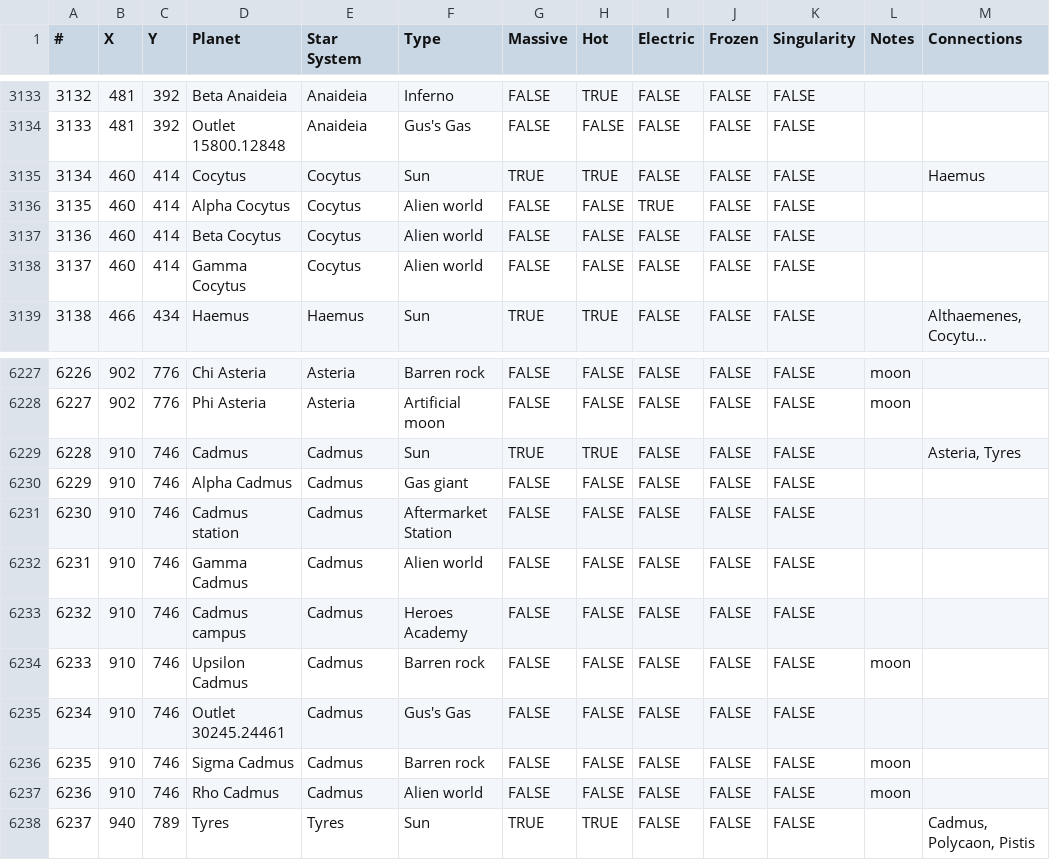
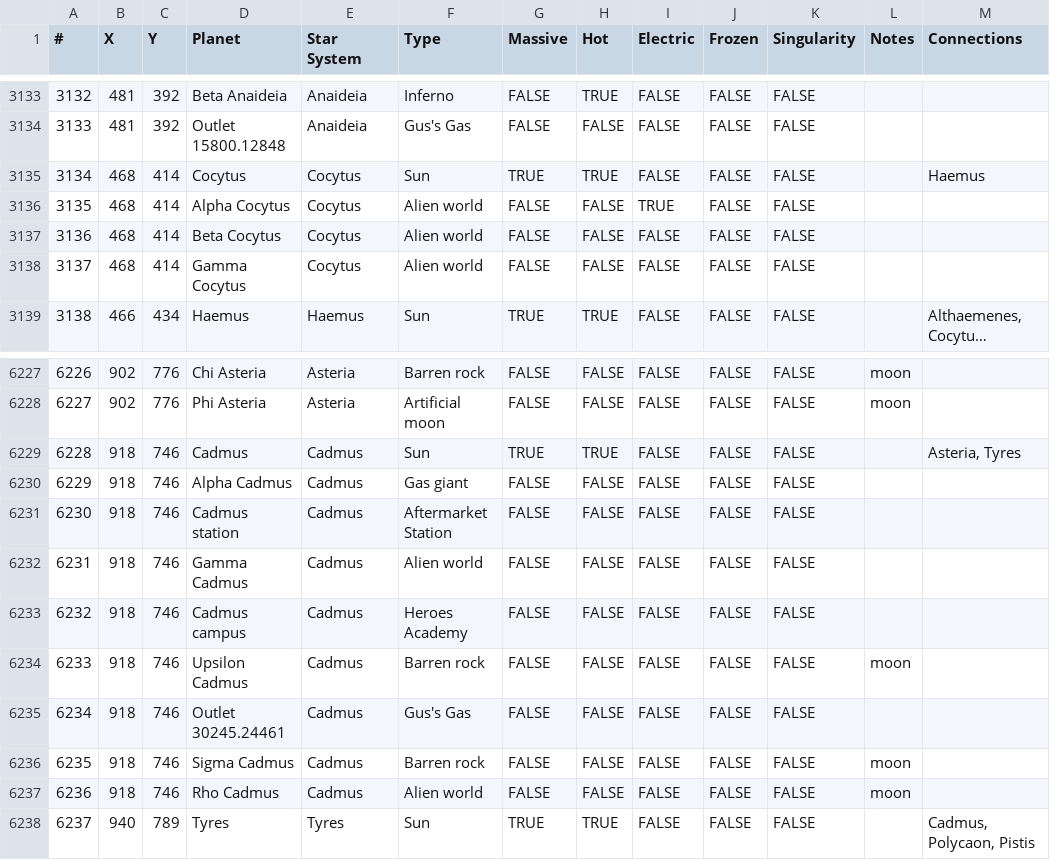
Before and after one commit to Sammarald/CIUGalaxyFinder, a TSV file: data/planets.tsv, drawn as a sheet; only a part is shown, gaps mark what is left out; long unchanged cells end in …; the diff names each change by its address in the sheet, - before the commit and + after, or states it on an @@ line.

Commit message:
Cocytus and Cadmus fix

```diff
--- a/data/planets.tsv
+++ b/data/planets.tsv
-B3135:B3138 (X): 460
+B3135:B3138 (X): 468
-B6229:B6237 (X): 910
+B6229:B6237 (X): 918
```
